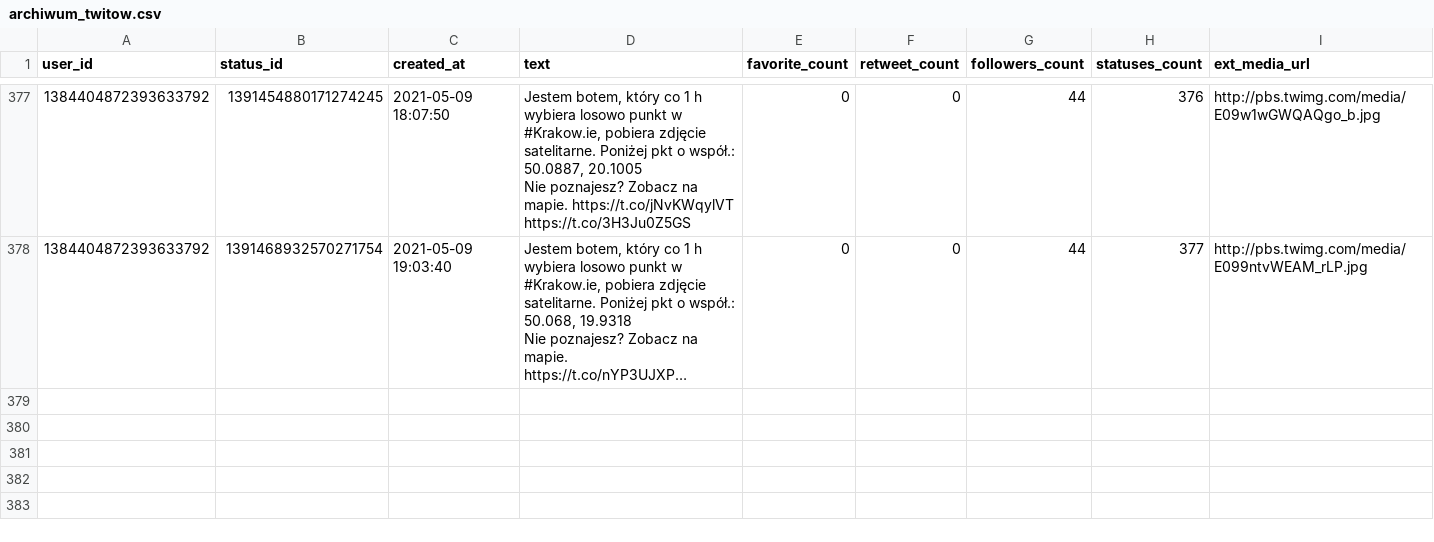
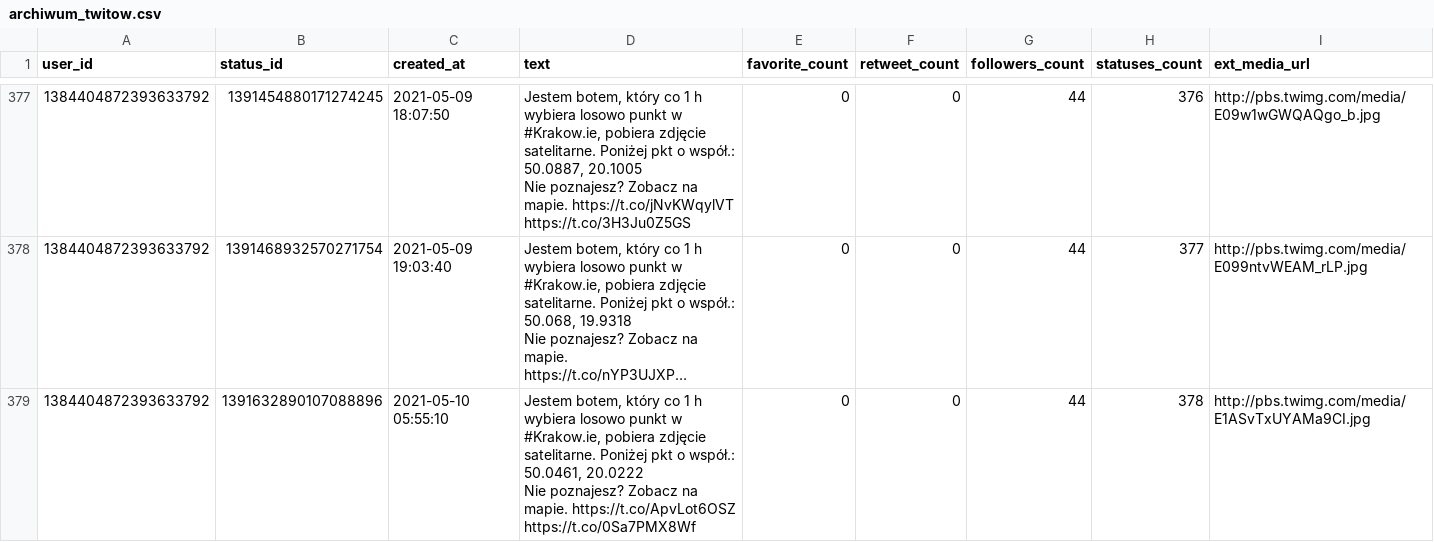
Before and after one commit to sms1962/BotKrakow, a CSV file: data/archiwum_twitow.csv, drawn as a sheet; only a part is shown, gaps mark what is left out; long unchanged cells end in …; ↵ is a line break in a cell; the diff names each change by its address in the sheet, - before the commit and + after, or states it on an @@ line.

Commit message:
Zapisanie nowych twitow

```diff
--- a/data/archiwum_twitow.csv
+++ b/data/archiwum_twitow.csv
+row 379: 1384404872393633792 | 1391632890107088896 | 2021-05-10 05:55:10 | Jestem botem, który co 1 h wybiera losowo punkt w #Krakow.ie, pobiera zdjęcie satelitarne. Poniżej pkt o współ.: 50.0461, 20.0222 ↵ Nie poznajesz? Zobacz na mapie. https://t.co/ApvLot6OSZ https://t.co/0Sa7PMX8Wf | 0 | 0 | 44 | 378 | http://pbs.twimg.com/media/E1ASvTxUYAMa9CI.jpg
```
Also changed, not shown: 1 other file.
